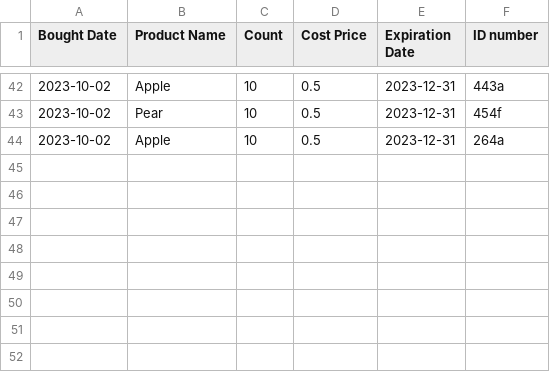
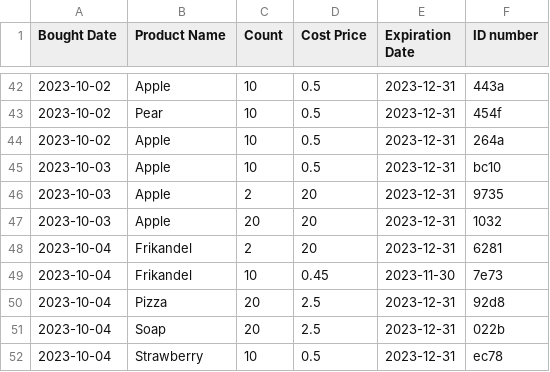
Before and after one commit to GiadaGiuliaPaola/super.py, a CSV file: bought.csv, drawn as a sheet; only a part is shown, gaps mark what is left out; the diff names each change by its address in the sheet, - before the commit and + after, or states it on an @@ line.

```diff
--- a/bought.csv
+++ b/bought.csv
+row 45: 2023-10-03 | Apple | 10 | 0.5 | 2023-12-31 | bc10
+row 46: 2023-10-03 | Apple | 2 | 20 | 2023-12-31 | 9735
+row 47: 2023-10-03 | Apple | 20 | 20 | 2023-12-31 | 1032
+row 48: 2023-10-04 | Frikandel | 2 | 20 | 2023-12-31 | 6281
+row 49: 2023-10-04 | Frikandel | 10 | 0.45 | 2023-11-30 | 7e73
+row 50: 2023-10-04 | Pizza | 20 | 2.5 | 2023-12-31 | 92d8
+row 51: 2023-10-04 | Soap | 20 | 2.5 | 2023-12-31 | 022b
+row 52: 2023-10-04 | Strawberry | 10 | 0.5 | 2023-12-31 | ec78
```
Also changed, not shown: sold.csv, 10 other files.
